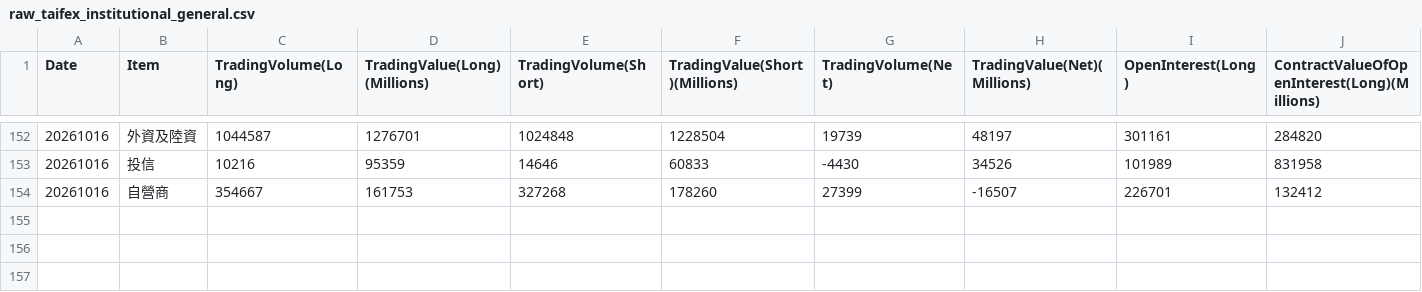
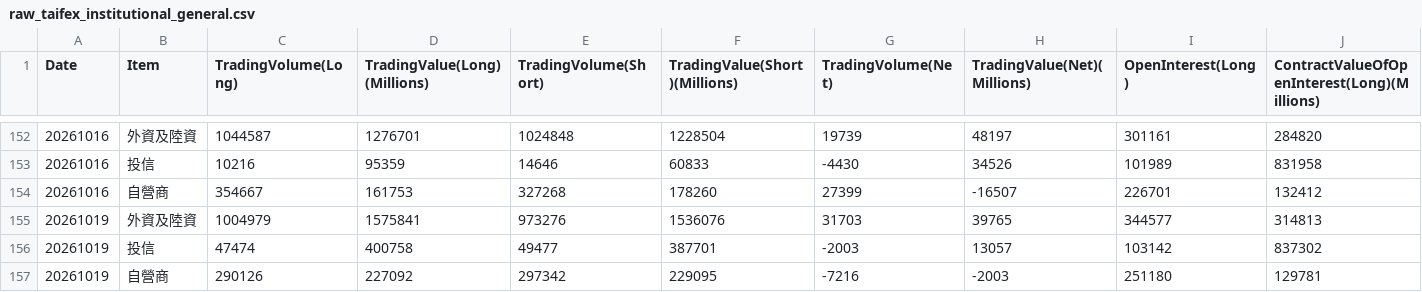
Before and after one commit to wenchiehlee-investment/TAIFEX, a CSV file: data/raw_taifex_institutional_general.csv, drawn as a sheet; only a part is shown, gaps mark what is left out; rows hold the shown columns only; the diff names each change by its address in the sheet, - before the commit and + after, or states it on an @@ line.

```diff
--- a/data/raw_taifex_institutional_general.csv
+++ b/data/raw_taifex_institutional_general.csv
+row 155: 20261019 | 外資及陸資 | 1004979 | 1575841 | 973276 | 1536076 | 31703 | 39765 | 344577 | 314813
+row 156: 20261019 | 投信 | 47474 | 400758 | 49477 | 387701 | -2003 | 13057 | 103142 | 837302
+row 157: 20261019 | 自營商 | 290126 | 227092 | 297342 | 229095 | -7216 | -2003 | 251180 | 129781
```
Also changed, not shown: 1 other file.
